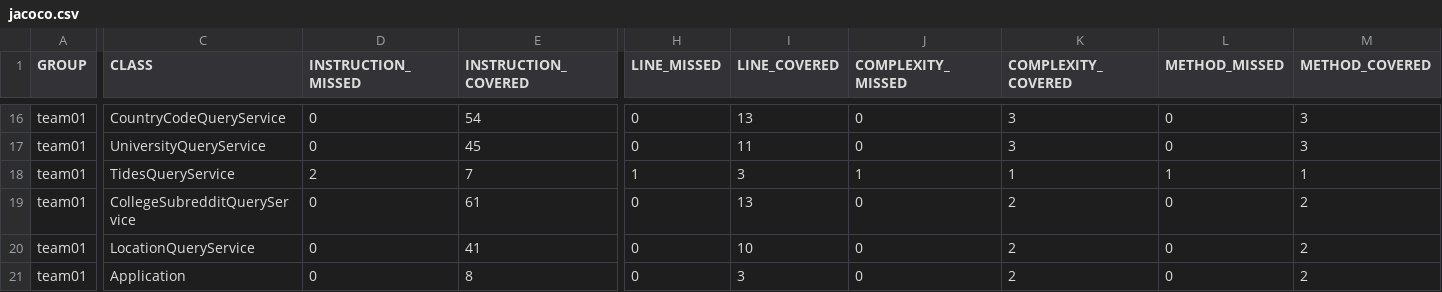
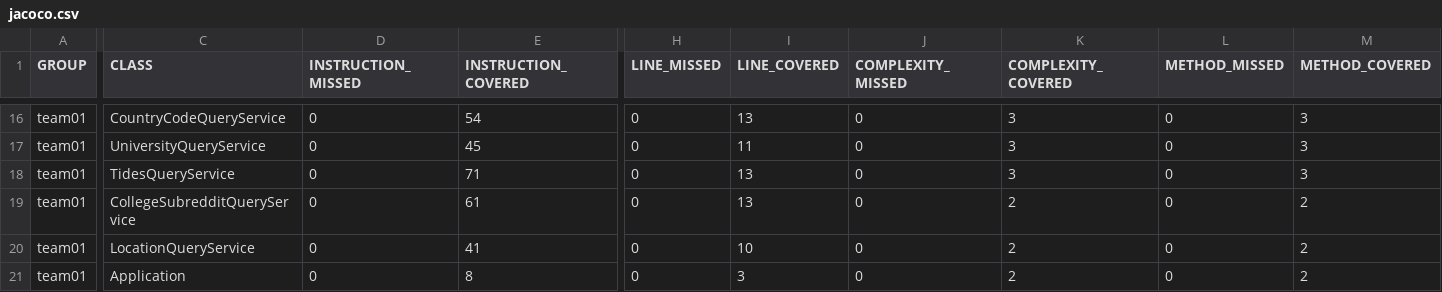
Before and after one commit to ucsb-cs156-s24/team01-s24-5pm-4, a CSV file: jacoco/jacoco.csv, drawn as a sheet; only a part is shown, gaps mark what is left out; the diff names each change by its address in the sheet, - before the commit and + after, or states it on an @@ line.

```diff
--- a/jacoco/jacoco.csv
+++ b/jacoco/jacoco.csv
-D18 (INSTRUCTION_MISSED): 2
+D18 (INSTRUCTION_MISSED): 0
-E18 (INSTRUCTION_COVERED): 7
+E18 (INSTRUCTION_COVERED): 71
-H18 (LINE_MISSED): 1
+H18 (LINE_MISSED): 0
-I18 (LINE_COVERED): 3
+I18 (LINE_COVERED): 13
-J18 (COMPLEXITY_MISSED): 1
+J18 (COMPLEXITY_MISSED): 0
-K18 (COMPLEXITY_COVERED): 1
+K18 (COMPLEXITY_COVERED): 3
-L18 (METHOD_MISSED): 1
+L18 (METHOD_MISSED): 0
-M18 (METHOD_COVERED): 1
+M18 (METHOD_COVERED): 3
```
Also changed, not shown: 7 other files.
